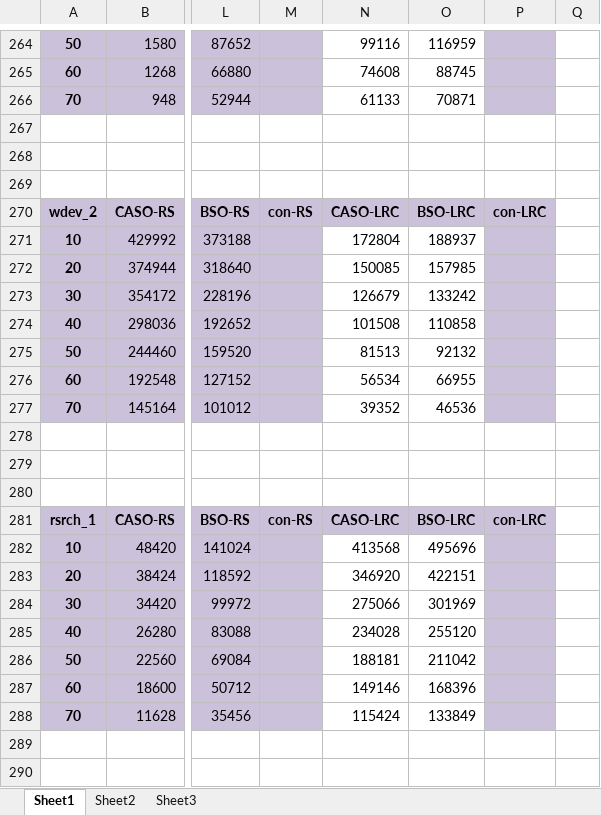
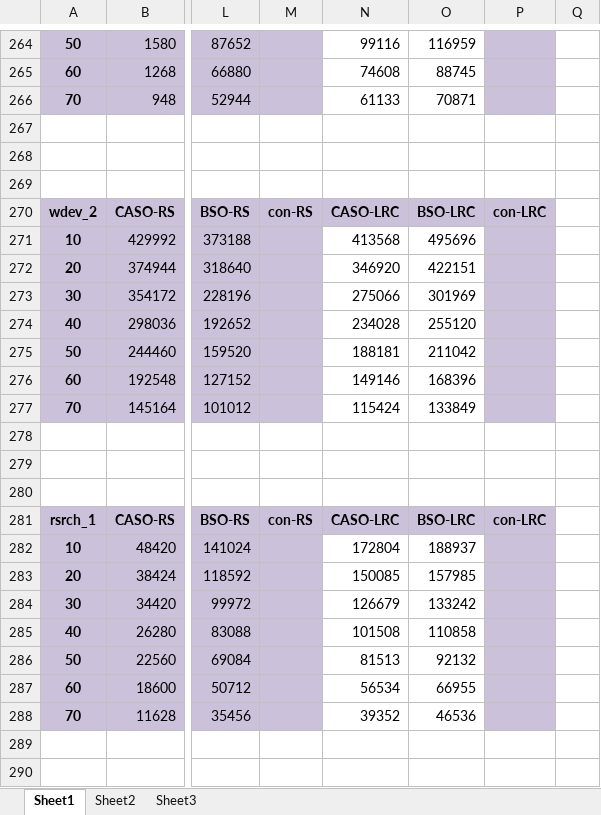
Before and after one commit to shenzr/CASO, an Excel workbook: journal-evaluation/diff-analysis-ratios.xlsx, sheet Sheet1, drawn as a sheet; only a part is shown, gaps mark what is left out; values as stored, in another font and other column widths than the file's, no borders; the diff names each change by its address in the sheet, - before the commit and + after, or states it on an @@ line.

Commit message:
update-data

```diff
--- a/journal-evaluation/diff-analysis-ratios.xlsx (sheet Sheet1)
+++ b/journal-evaluation/diff-analysis-ratios.xlsx (sheet Sheet1)
-N271: 172804
+N271: 413568
-O271: 188937
+O271: 495696
-N272: 150085
+N272: 346920
-O272: 157985
+O272: 422151
-N273: 126679
+N273: 275066
-O273: 133242
+O273: 301969
-N274: 101508
+N274: 234028
-O274: 110858
+O274: 255120
-N275: 81513
+N275: 188181
-O275: 92132
+O275: 211042
-N276: 56534
+N276: 149146
-O276: 66955
+O276: 168396
-N277: 39352
+N277: 115424
-O277: 46536
+O277: 133849
-N282: 413568
+N282: 172804
-O282: 495696
+O282: 188937
-N283: 346920
+N283: 150085
-O283: 422151
+O283: 157985
-N284: 275066
+N284: 126679
-O284: 301969
+O284: 133242
-N285: 234028
+N285: 101508
-O285: 255120
+O285: 110858
-N286: 188181
+N286: 81513
-O286: 211042
+O286: 92132
-N287: 149146
+N287: 56534
-O287: 168396
+O287: 66955
-N288: 115424
+N288: 39352
-O288: 133849
+O288: 46536
```
Also changed, not shown: journal-evaluation/diff-ec.xlsx.
